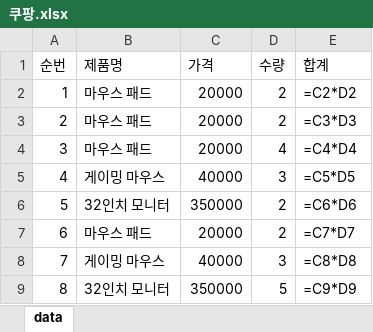
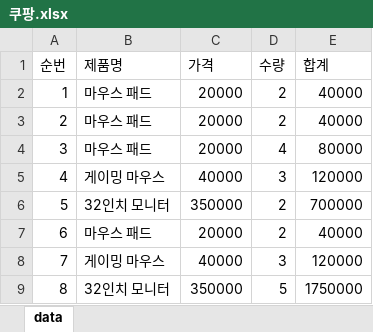
Before and after one commit to Mochazzzang/mocha, an Excel workbook: 03. 엑셀 자동화/쿠팡.xlsx, sheet data, drawn as a sheet; values as stored, in another font and other column widths than the file's, no borders; formulas without a stored value are shown as written; the diff names each change by its address in the sheet, - before the commit and + after, or states it on an @@ line.

```diff
--- a/03. 엑셀 자동화/쿠팡.xlsx (sheet data)
+++ b/03. 엑셀 자동화/쿠팡.xlsx (sheet data)
-E2 (합계): =C2*D2
+E2 (합계): 40000
-E3 (합계): =C3*D3
+E3 (합계): 40000
-E4 (합계): =C4*D4
+E4 (합계): 80000
-E5 (합계): =C5*D5
+E5 (합계): 120000
-E6 (합계): =C6*D6
+E6 (합계): 700000
-E7 (합계): =C7*D7
+E7 (합계): 40000
-E8 (합계): =C8*D8
+E8 (합계): 120000
-E9 (합계): =C9*D9
+E9 (합계): 1750000
```
Also changed, not shown: 03. 엑셀 자동화/11번가.xlsx, 03. 엑셀 자동화/total.xlsx, 2 other files.
